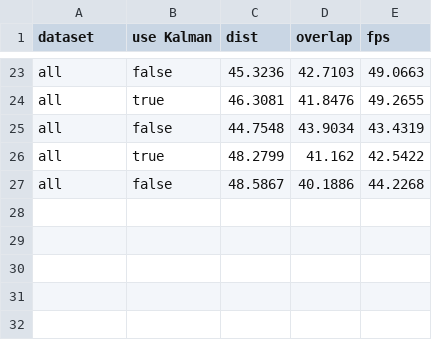
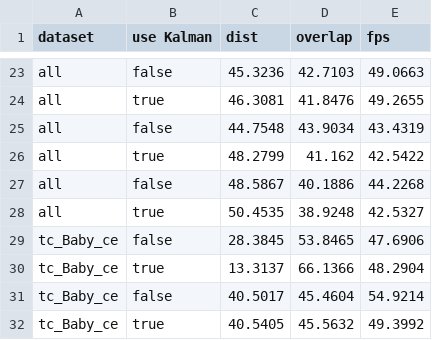
Before and after one commit to tigerwang3133/cfnet, a CSV file: src/tracking/results.csv, drawn as a sheet; only a part is shown, gaps mark what is left out; the diff names each change by its address in the sheet, - before the commit and + after, or states it on an @@ line.

Commit message:
add last test result

```diff
--- a/src/tracking/results.csv
+++ b/src/tracking/results.csv
+row 28: all | true | 50.4535 | 38.9248 | 42.5327
+row 29: tc_Baby_ce | false | 28.3845 | 53.8465 | 47.6906
+row 30: tc_Baby_ce | true | 13.3137 | 66.1366 | 48.2904
+row 31: tc_Baby_ce | false | 40.5017 | 45.4604 | 54.9214
+row 32: tc_Baby_ce | true | 40.5405 | 45.5632 | 49.3992
```
Also changed, not shown: 5 other files.
